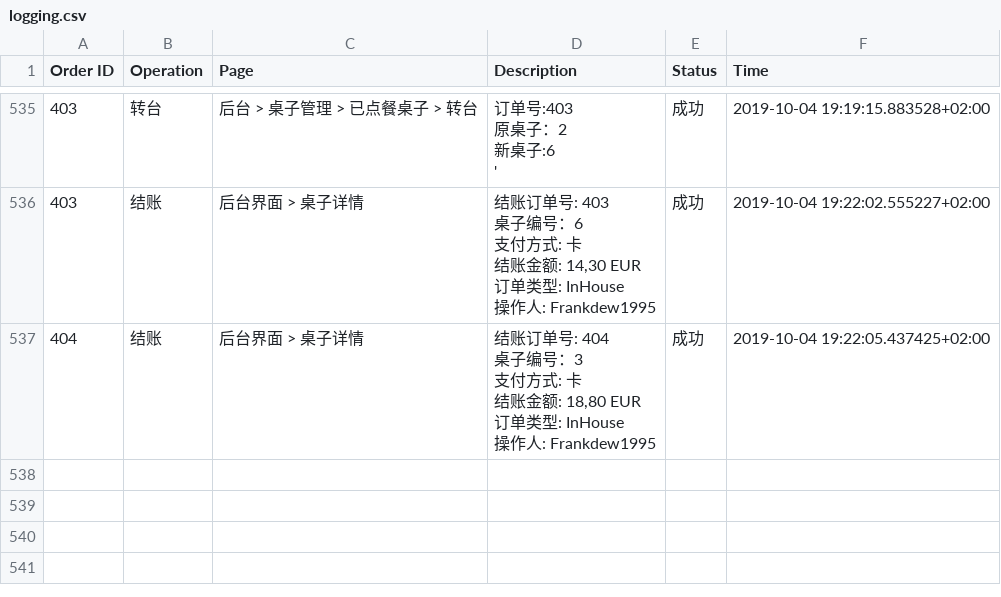
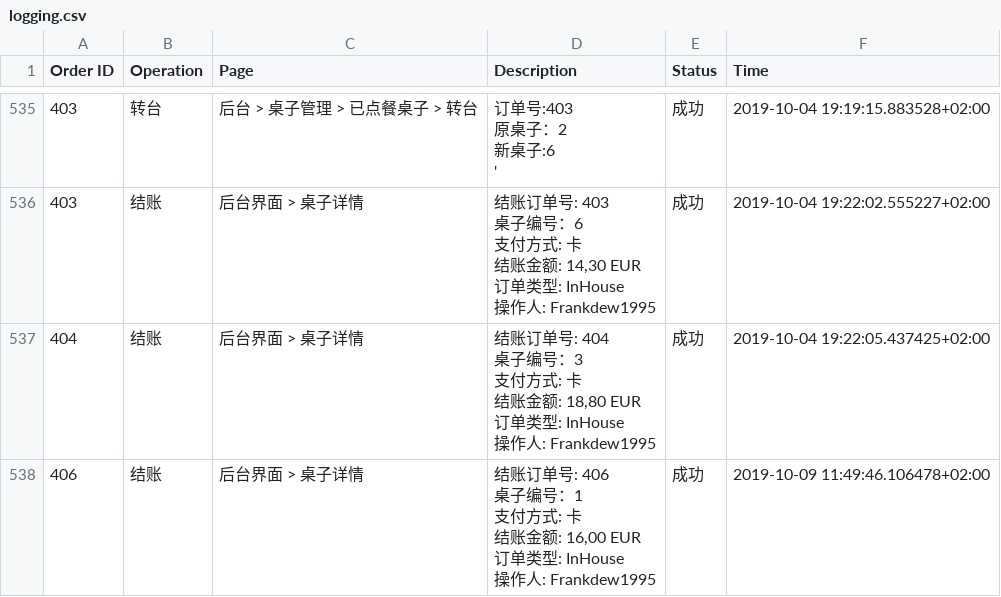
Before and after one commit to Frankdew1995/restaurateur.io, a CSV file: app/cache/logging.csv, drawn as a sheet; only a part is shown, gaps mark what is left out; ↵ is a line break in a cell; the diff names each change by its address in the sheet, - before the commit and + after, or states it on an @@ line.

```diff
--- a/app/cache/logging.csv
+++ b/app/cache/logging.csv
+row 538: 406 | 结账 | 后台界面 > 桌子详情 | 结账订单号: 406 ↵ 桌子编号：1 ↵ 支付方式: 卡 ↵ 结账金额: 16,00 EUR ↵ 订单类型: InHouse ↵ 操作人: Frankdew1995 | 成功 | 2019-10-09 11:49:46.106478+02:00
```
Also changed, not shown: 23 other files.
